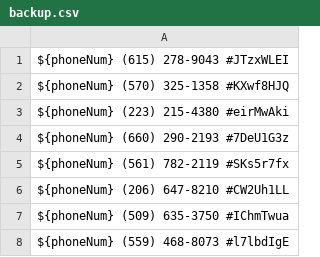
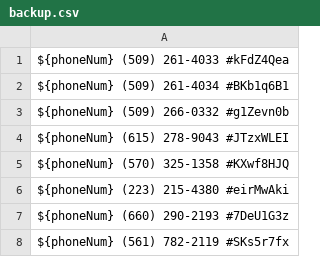
Before and after one commit to zieglarnatta/pythonLearning, a CSV file: backup.csv, drawn as a sheet; only a part is shown; the shorter side is filled out with more unchanged rows.

```diff
--- a/backup.csv
+++ b/backup.csv
@@ -1 +1,4 @@
+${phoneNum}   (509) 261-4033     #kFdZ4Qea
+${phoneNum}   (509) 261-4034     #BKb1q6B1
+${phoneNum}   (509) 266-0332     #g1Zevn0b
 ${phoneNum}   (615) 278-9043     #JTzxWLEI
```
Also changed, not shown: 1 other file.
